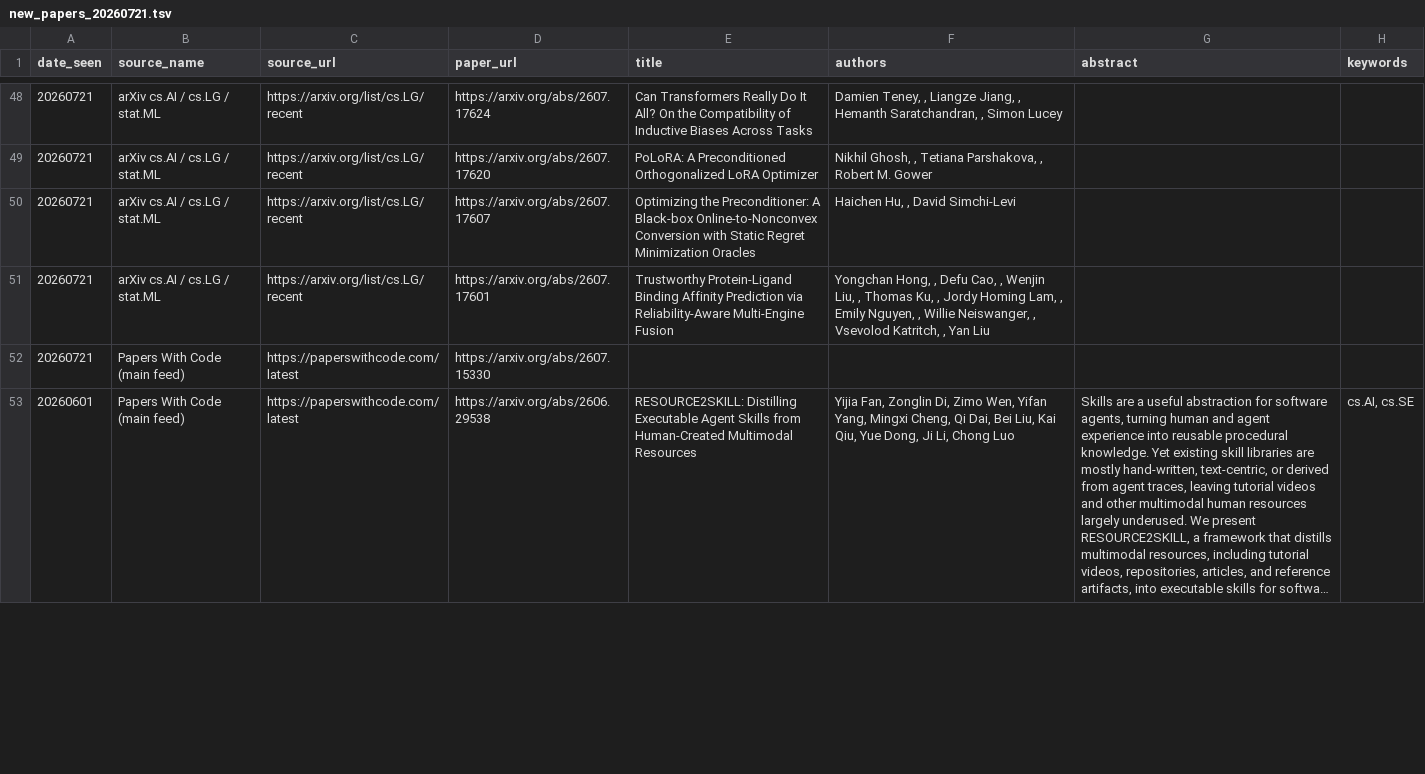
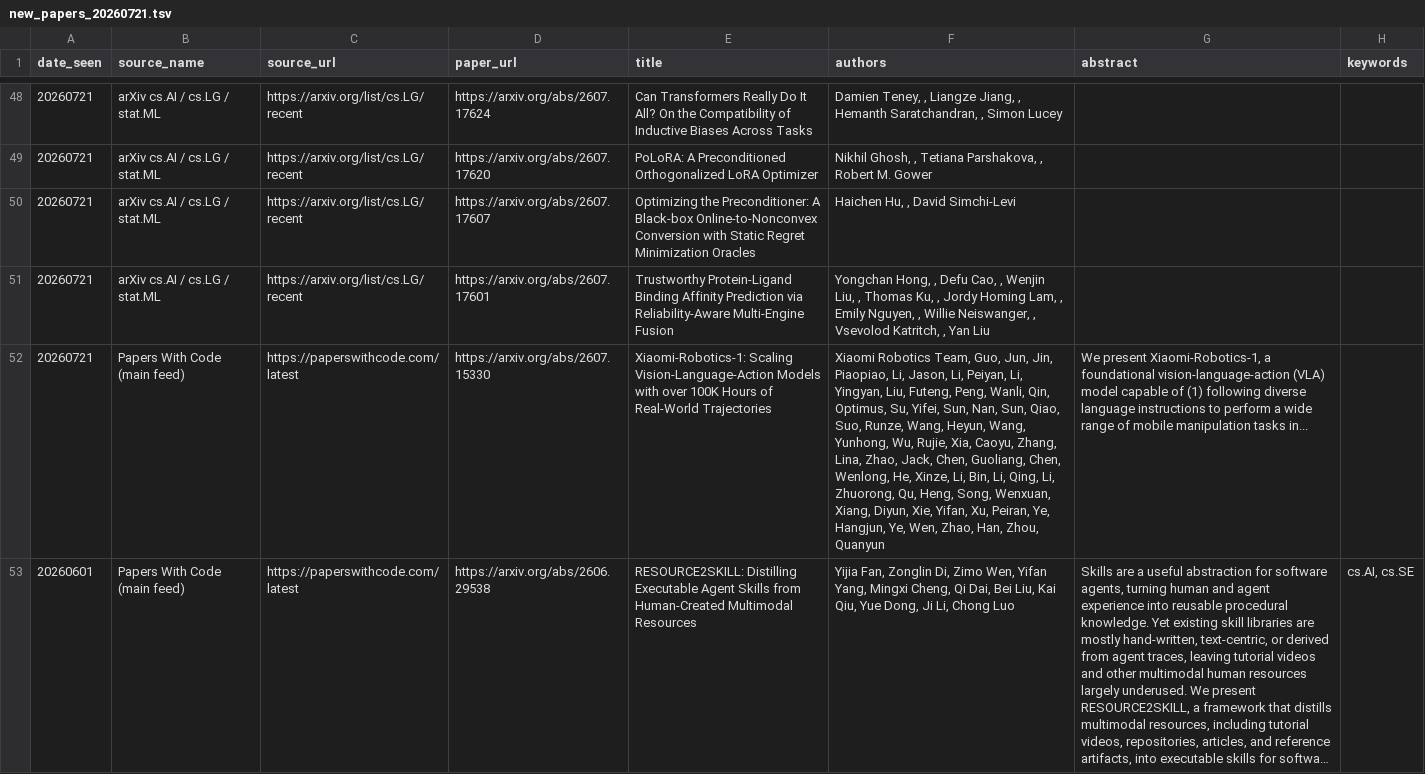
Before and after one commit to aiaioo/Research, a TSV file: papers/new_papers_20260721.tsv, drawn as a sheet; only a part is shown, gaps mark what is left out; long unchanged cells end in …; the diff covers the shown part only; the diff names each change by its address in the sheet, - before the commit and + after, or states it on an @@ line.

```diff
--- a/papers/new_papers_20260721.tsv
+++ b/papers/new_papers_20260721.tsv
-E52 (title): (empty)
+E52 (title): Xiaomi-Robotics-1: Scaling Vision-Language-Action Models with over 100K Hours of Real-World Trajectories
-F52 (authors): (empty)
+F52 (authors): Xiaomi Robotics Team, Guo, Jun, Jin, Piaopiao, Li, Jason, Li, Peiyan, Li, Yingyan, Liu, Futeng, Peng, Wanli, Qin, Optimus, Su, Yifei, Sun, Nan, Sun, Qiao, Suo, Runze, Wang, Heyun, Wang, Yunhong, Wu, Rujie, Xia, Caoyu, Zhang, Lina, Zhao, Jack, Chen, Guoliang, Chen, Wenlong, He, Xinze, Li, Bin, Li, Qing, Li, Zhuorong, Qu, Heng, Song, Wenxuan, Xiang, Diyun, Xie, Yifan, Xu, Peiran, Ye, Hangjun, Ye, Wen, Zhao, Han, Zhou, Quanyun
-G52 (abstract): (empty)
+G52 (abstract): We present Xiaomi-Robotics-1, a foundational vision-language-action (VLA) model capable of (1) following diverse language instructions to perform a wide range of mobile manipulation tasks in...
```
Also changed, not shown: 15 edited cells elsewhere in this file, papers/new_papers_20260731.tsv, papers/new_papers_20260801.tsv, 15 other files.
